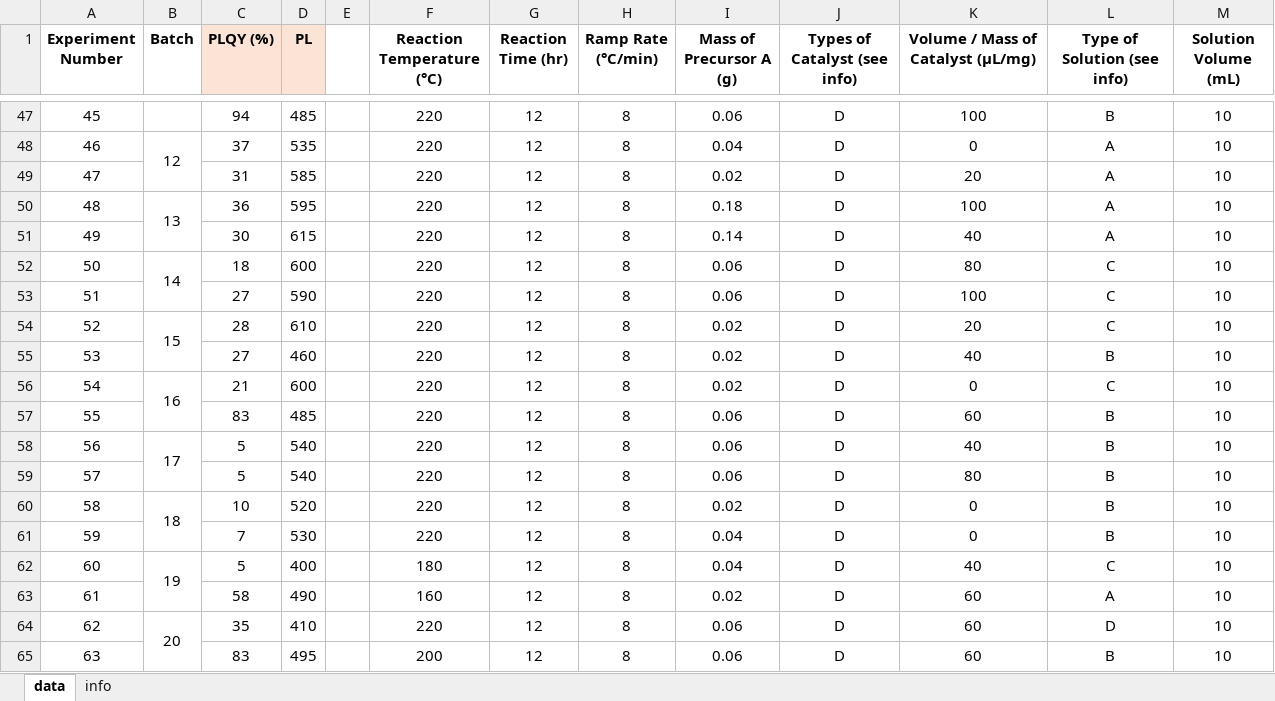
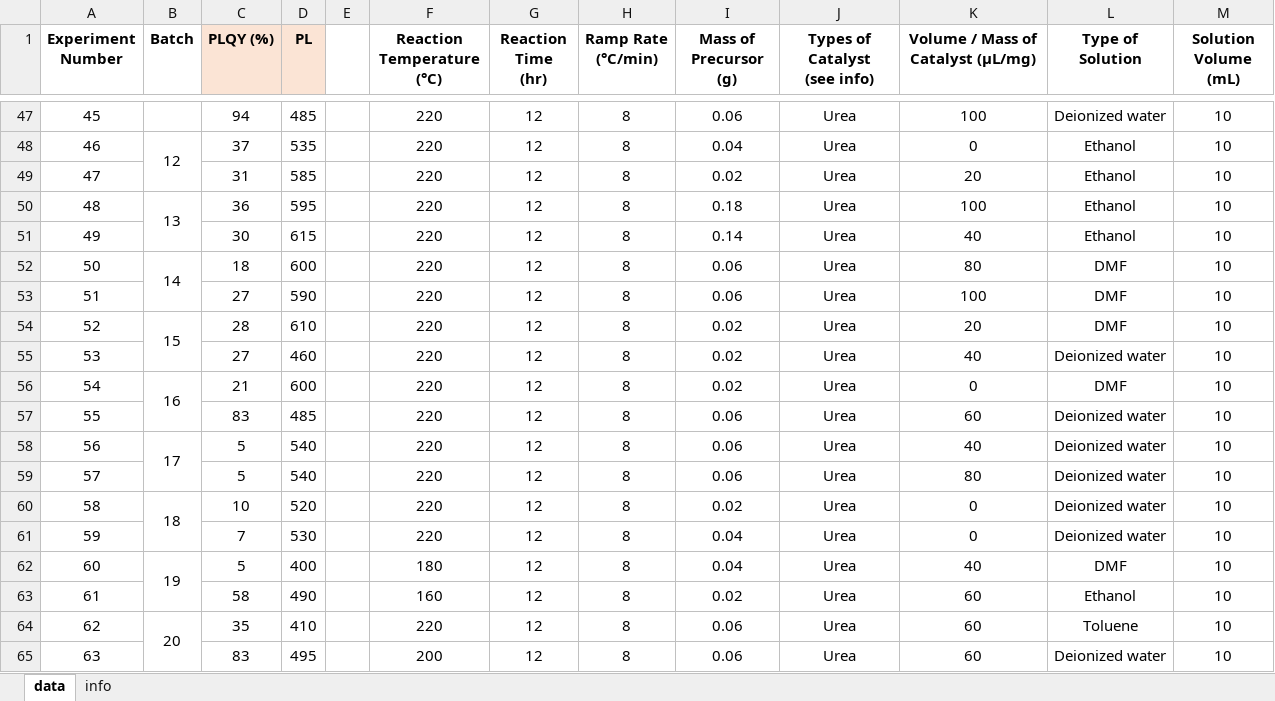
Before and after one commit to MS-w-ML/MOO-data, an Excel workbook: MOO_data.xlsx, sheet data, drawn as a sheet; only a part is shown, gaps mark what is left out; values as stored, in another font and other column widths than the file's, no borders; ↵ is a line break in a cell; the diff covers the shown part only; the diff names each change by its address in the sheet, - before the commit and + after, or states it on an @@ line.

Commit message:
data

```diff
--- a/MOO_data.xlsx (sheet data)
+++ b/MOO_data.xlsx (sheet data)
-G1: Reaction Time (hr)
+G1: Reaction Time ↵ (hr)
-H1: Ramp Rate (°C/min)
+H1: Ramp Rate ↵ (°C/min)
-I1: Mass of Precursor A (g)
+I1: Mass of Precursor ↵ (g)
-J1: Types of Catalyst (see info)
+J1: Types of Catalyst ↵ (see info)
-L1: Type of Solution (see info)
+L1: Type of Solution
-J47:J65 (Types of Catalyst (see info)): D
+J47:J65 (Types of Catalyst (see info)): Urea
-L47 (Type of Solution): B
+L47 (Type of Solution): Deionized water
-L48:L51 (Type of Solution): A
+L48:L51 (Type of Solution): Ethanol
-L52:L54 (Type of Solution): C
+L52:L54 (Type of Solution): DMF
-L55 (Type of Solution): B
+L55 (Type of Solution): Deionized water
-L56 (Type of Solution): C
+L56 (Type of Solution): DMF
-L57:L61 (Type of Solution): B
+L57:L61 (Type of Solution): Deionized water
-L62 (Type of Solution): C
+L62 (Type of Solution): DMF
-L63 (Type of Solution): A
+L63 (Type of Solution): Ethanol
-L64 (Type of Solution): D
+L64 (Type of Solution): Toluene
-L65 (Type of Solution): B
+L65 (Type of Solution): Deionized water
```
Also changed, not shown: 88 edited cells elsewhere in this sheet, sheet info.
